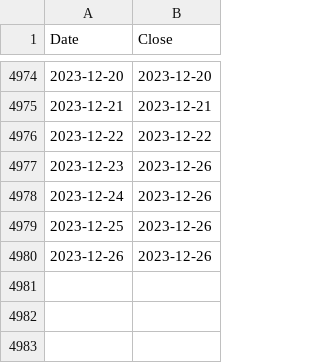
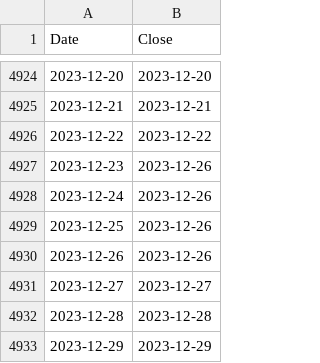
Before and after one commit to Ervinoreo/Stock-Prediction-using-Time-Series-Forecasting-and-NLP-Techniques, a CSV file: webscraping/data(stock_price)/TSLA/dateMapping.csv, drawn as a sheet; only a part is shown, gaps mark what is left out; the diff covers the shown part only.

```diff
--- a/webscraping/data(stock_price)/TSLA/dateMapping.csv
+++ b/webscraping/data(stock_price)/TSLA/dateMapping.csv
@@ -4980 +4930,4 @@ Date,Close
 2023-12-26,2023-12-26
+2023-12-27,2023-12-27
+2023-12-28,2023-12-28
+2023-12-29,2023-12-29
```
Also changed, not shown: 50 removed rows elsewhere in this file, 14 other files.
